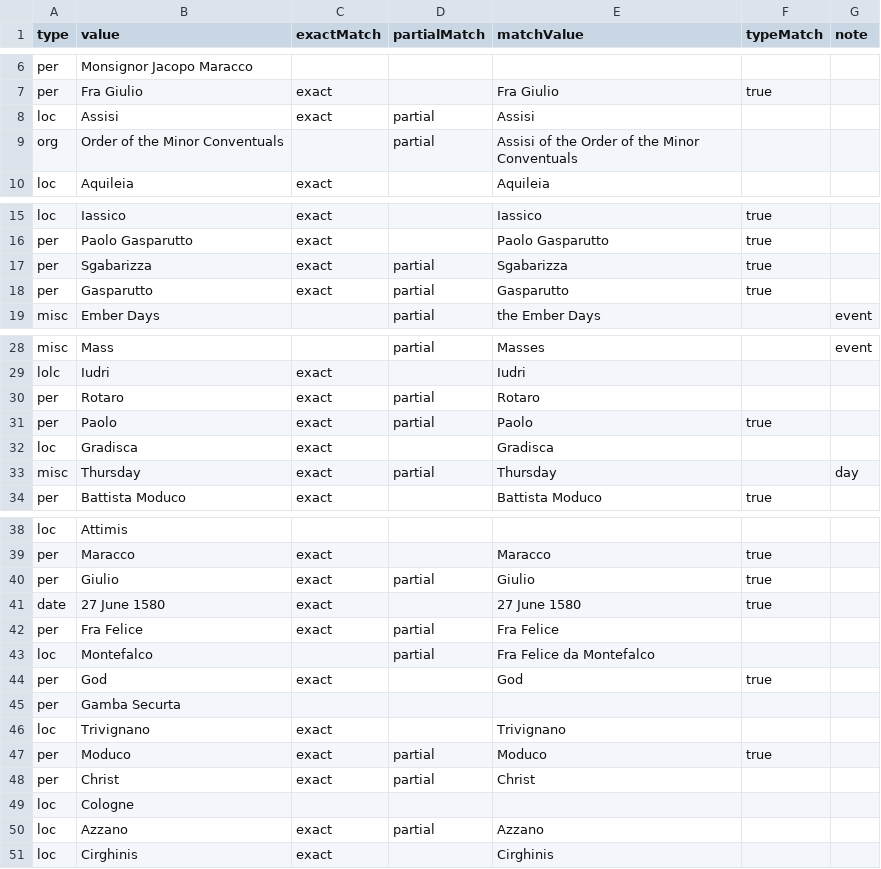
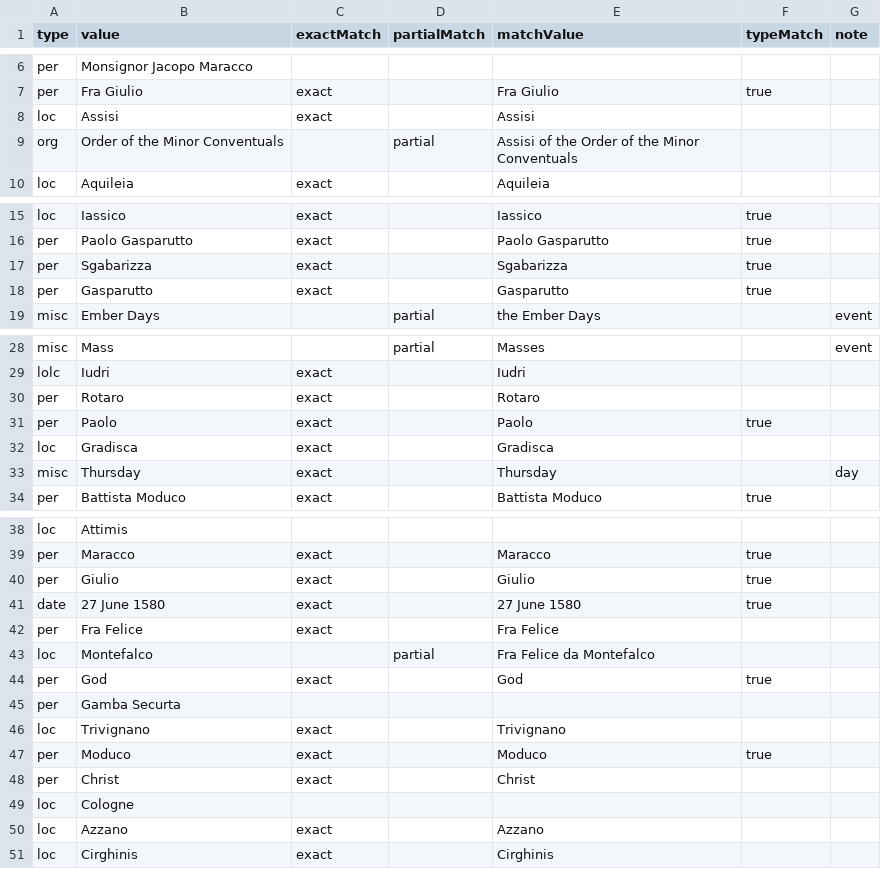
Before and after one commit to SemanticLab/DADAlytics-ner-evaluation, a CSV file: data/book_night_battles/comparison_spacy_book_night_battles.csv, drawn as a sheet; only a part is shown, gaps mark what is left out; the diff covers the shown part only.

```diff
--- a/data/book_night_battles/comparison_spacy_book_night_battles.csv
+++ b/data/book_night_battles/comparison_spacy_book_night_battles.csv
@@ -7,3 +7,3 @@ per,Monsignor Jacopo Maracco,,,,,
 per,Fra Giulio,exact,,Fra Giulio,true,
-loc,Assisi,exact,partial,Assisi,,
+loc,Assisi,exact,,Assisi,,
 org,Order of the Minor Conventuals,,partial,Assisi of the Order of the Minor Conventuals,,
@@ -16,4 +16,4 @@ loc,Iassico,exact,,Iassico,true,
 per,Paolo Gasparutto,exact,,Paolo Gasparutto,true,
-per,Sgabarizza,exact,partial,Sgabarizza,true,
-per,Gasparutto,exact,partial,Gasparutto,true,
+per,Sgabarizza,exact,,Sgabarizza,true,
+per,Gasparutto,exact,,Gasparutto,true,
 misc,Ember Days,,partial,the Ember Days,,event
@@ -29,6 +29,6 @@ misc,Mass,,partial,Masses,,event
 lolc,Iudri,exact,,Iudri,,
-per,Rotaro,exact,partial,Rotaro,,
-per,Paolo,exact,partial,Paolo,true,
+per,Rotaro,exact,,Rotaro,,
+per,Paolo,exact,,Paolo,true,
 loc,Gradisca,exact,,Gradisca,,
-misc,Thursday,exact,partial,Thursday,,day
+misc,Thursday,exact,,Thursday,,day
 per,Battista Moduco,exact,,Battista Moduco,true,
@@ -39,5 +39,5 @@ loc,Attimis,,,,,
 per,Maracco,exact,,Maracco,true,
-per,Giulio,exact,partial,Giulio,true,
+per,Giulio,exact,,Giulio,true,
 date,27 June 1580,exact,,27 June 1580,true,
-per,Fra Felice,exact,partial,Fra Felice,,
+per,Fra Felice,exact,,Fra Felice,,
 loc,Montefalco,,partial,Fra Felice da Montefalco,,
@@ -46,6 +46,6 @@ per,Gamba Securta,,,,,
 loc,Trivignano,exact,,Trivignano,,
-per,Moduco,exact,partial,Moduco,true,
-per,Christ,exact,partial,Christ,,
+per,Moduco,exact,,Moduco,true,
+per,Christ,exact,,Christ,,
 loc,Cologne ,,,,,
-loc,Azzano,exact,partial,Azzano,,
+loc,Azzano,exact,,Azzano,,
 loc,Cirghinis,exact,,Cirghinis,,
```
Also changed, not shown: 3 edited cells elsewhere in this file, data/book_night_battles/comparison_nltk_book_night_battles.csv, data/book_night_battles/comparison_opener_book_night_battles.csv, 29 other files.
